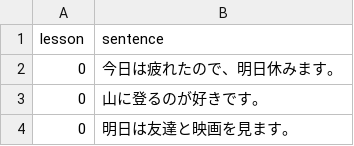
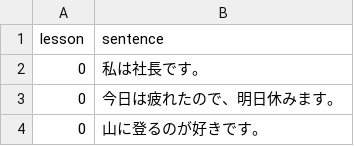
Before and after one commit to hillerliao/img, a CSV file: sentences.csv, drawn as a sheet; only a part is shown; the shorter side is filled out with more unchanged rows; the diff names each change by its address in the sheet, - before the commit and + after, or states it on an @@ line.

Commit message:
Update sentences.csv

```diff
--- a/sentences.csv
+++ b/sentences.csv
+row 2: 0 | 私は社長です。
```
